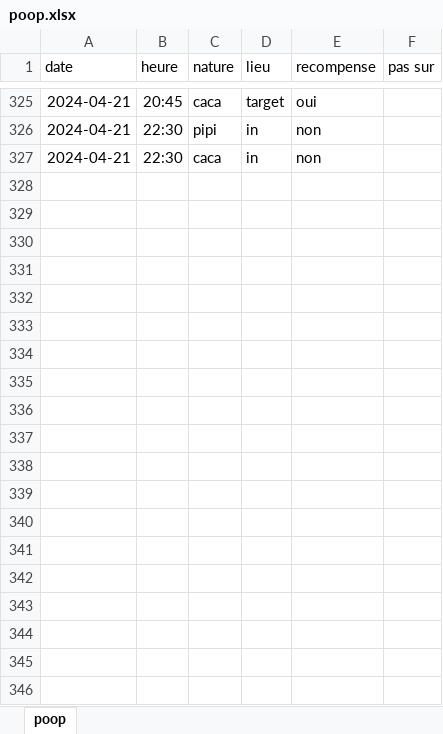
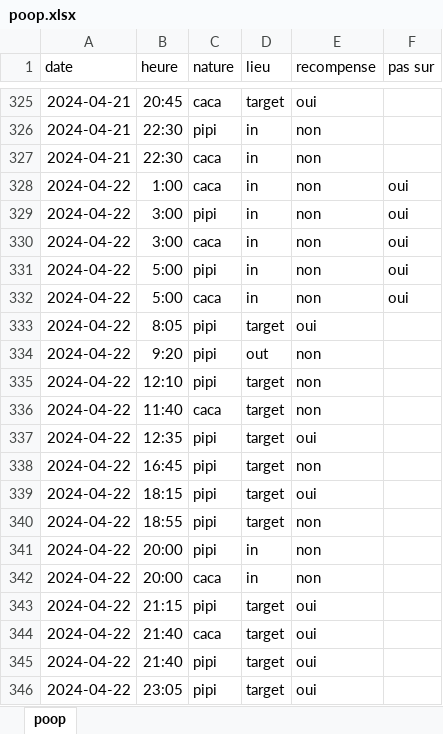
Before and after one commit to therealsemp/mydogtracker, an Excel workbook: data/poop.xlsx, sheet poop, drawn as a sheet; only a part is shown, gaps mark what is left out; values as stored, in another font and other column widths than the file's, no borders; the diff names each change by its address in the sheet, - before the commit and + after, or states it on an @@ line.

Commit message:
2024-04-23 data

```diff
--- a/data/poop.xlsx (sheet poop)
+++ b/data/poop.xlsx (sheet poop)
+row 328: 2024-04-22 | 1:00 | caca | in | non | oui
+row 329: 2024-04-22 | 3:00 | pipi | in | non | oui
+row 330: 2024-04-22 | 3:00 | caca | in | non | oui
+row 331: 2024-04-22 | 5:00 | pipi | in | non | oui
+row 332: 2024-04-22 | 5:00 | caca | in | non | oui
+row 333: 2024-04-22 | 8:05 | pipi | target | oui
+row 334: 2024-04-22 | 9:20 | pipi | out | non
+row 335: 2024-04-22 | 12:10 | pipi | target | non
+row 336: 2024-04-22 | 11:40 | caca | target | non
+row 337: 2024-04-22 | 12:35 | pipi | target | oui
+row 338: 2024-04-22 | 16:45 | pipi | target | non
+row 339: 2024-04-22 | 18:15 | pipi | target | oui
+row 340: 2024-04-22 | 18:55 | pipi | target | non
+row 341: 2024-04-22 | 20:00 | pipi | in | non
+row 342: 2024-04-22 | 20:00 | caca | in | non
+row 343: 2024-04-22 | 21:15 | pipi | target | oui
+row 344: 2024-04-22 | 21:40 | caca | target | oui
+row 345: 2024-04-22 | 21:40 | pipi | target | oui
+row 346: 2024-04-22 | 23:05 | pipi | target | oui
```
Also changed, not shown: 6 other files.
